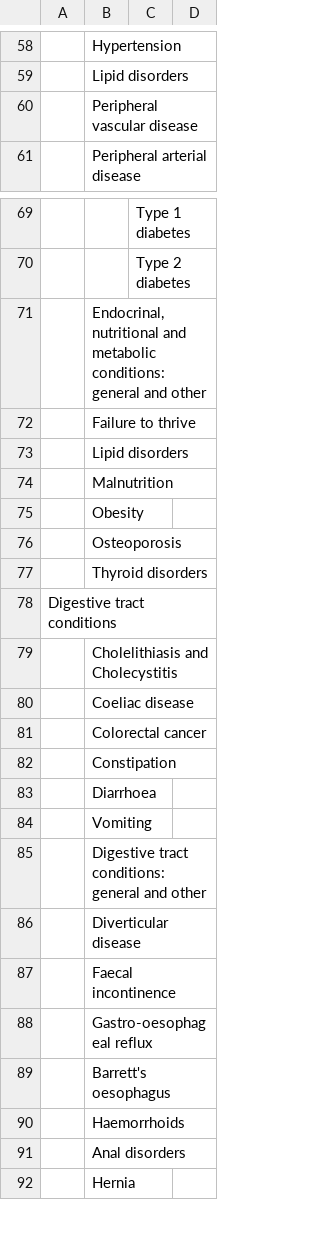
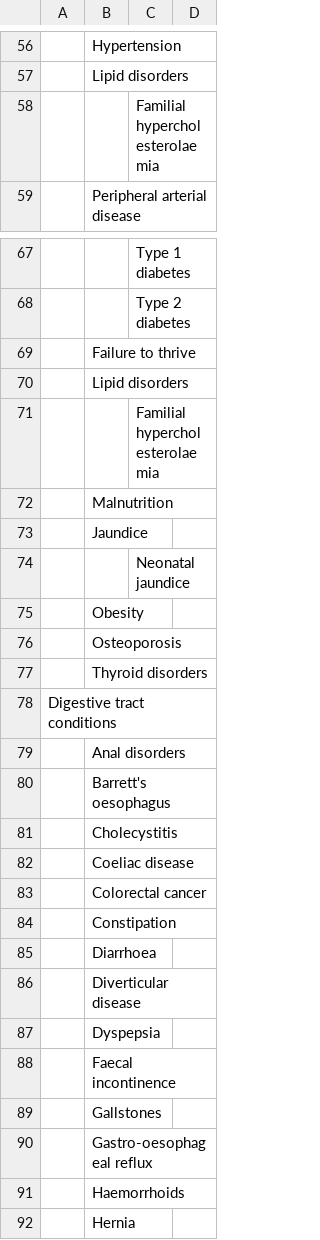
Before and after one commit to nice-digital/ontologies, a CSV file: skoscsv/Conditions and diseases.csv, drawn as a sheet; only a part is shown, gaps mark what is left out; removed rows and columns are numbered as before the commit, all else as after; the diff covers the shown part only; the diff names each change by its address in the sheet, - before the commit and + after, or states it on an @@ line.

Commit message:
conditions synonyms, update SNOMED map, conditions/diseases vocab updated

```diff
--- a/skoscsv/Conditions and diseases.csv
+++ b/skoscsv/Conditions and diseases.csv
-row 60:  | Peripheral vascular disease
+row 58:  |  | Familial hypercholesterolaemia
-row 71:  | Endocrinal, nutritional and metabolic conditions: general and other
+row 71:  |  | Familial hypercholesterolaemia
+row 73:  | Jaundice
+row 74:  |  | Neonatal jaundice
-B79: Cholelithiasis and Cholecystitis
+B79: Anal disorders
@@ row 89 moved to row 80: Barrett's oesophagus @@
+row 81:  | Cholecystitis
@@ row 84 moved to row 101: Vomiting @@
-row 85:  | Digestive tract conditions: general and other
+row 87:  | Dyspepsia
+row 89:  | Gallstones
-row 91:  | Anal disorders
```
Also changed, not shown: 16 added rows, 16 removed rows and 2 edited cells elsewhere in this file, skoscsv/Conditions and diseases to snomed mapping.csv, 2 other files.
